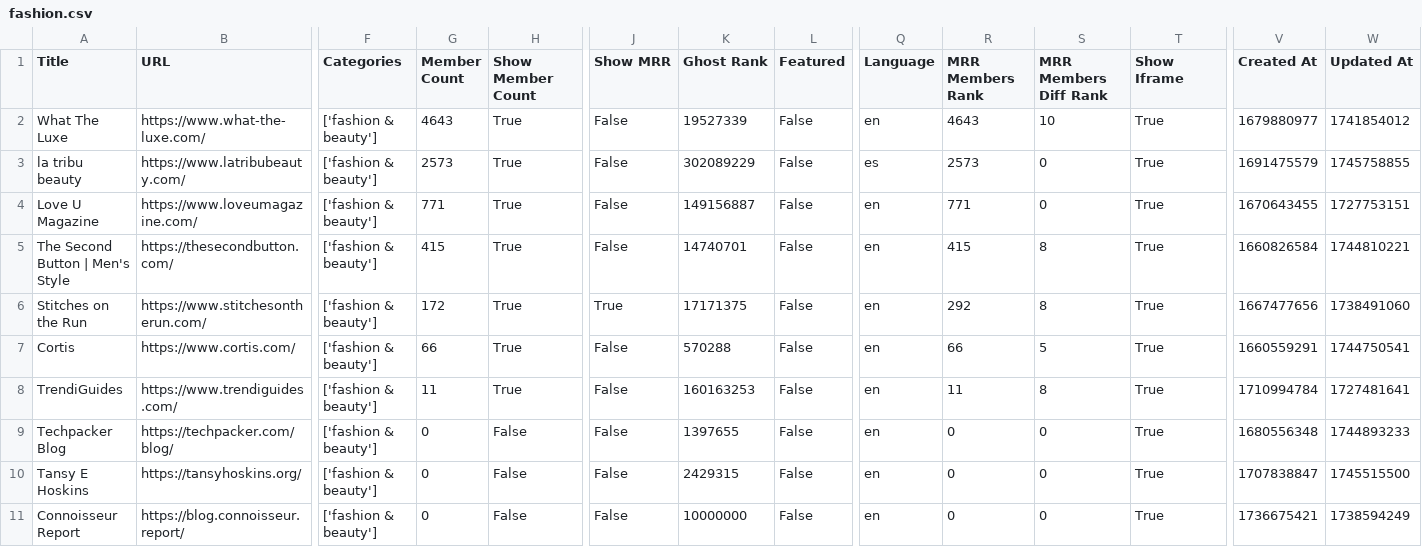
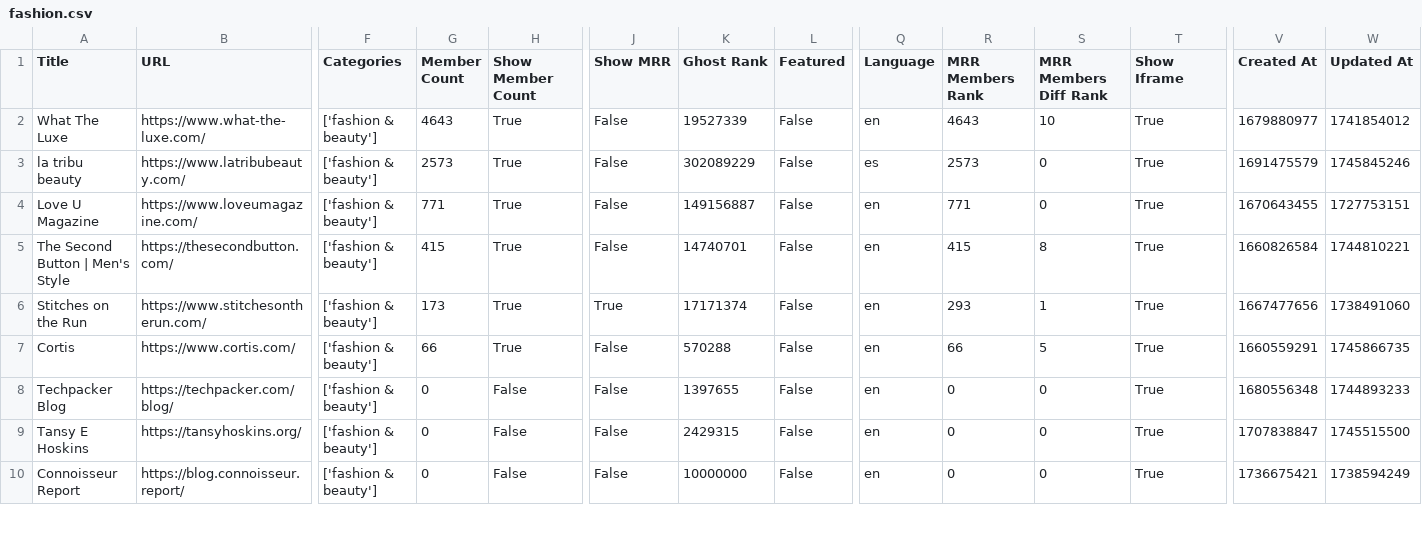
Before and after one commit to TheBoatyMcBoatFace/explore-ghosts, a CSV file: output/fashion.csv, drawn as a sheet; only a part is shown, gaps mark what is left out; rows hold the shown columns only; the diff names each change by its address in the sheet, - before the commit and + after, or states it on an @@ line.

```diff
--- a/output/fashion.csv
+++ b/output/fashion.csv
-W3 (Updated At): 1745758855
+W3 (Updated At): 1745845246
-G6 (Member Count): 172
+G6 (Member Count): 173
-K6 (Ghost Rank): 17171375
+K6 (Ghost Rank): 17171374
-R6 (MRR Members Rank): 292
+R6 (MRR Members Rank): 293
-S6 (MRR Members Diff Rank): 8
+S6 (MRR Members Diff Rank): 1
-W7 (Updated At): 1744750541
+W7 (Updated At): 1745866735
-row 8: TrendiGuides | https://www.trendiguides.com/ | ['fashion & beauty'] | 11 | True | False | 160163253 | False | en | 11 | 8 | True | 1710994784 | 1727481641
```
Also changed, not shown: output/history.csv, output/music.csv, 30 other files.
